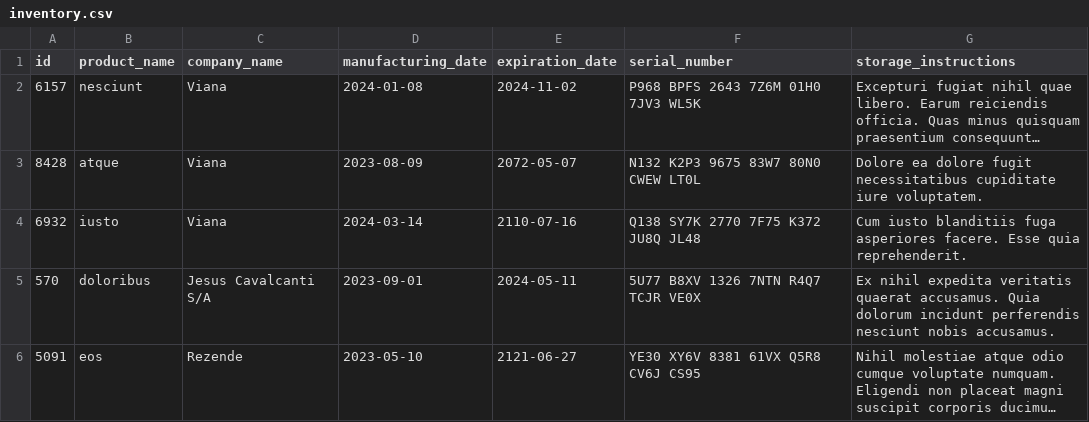
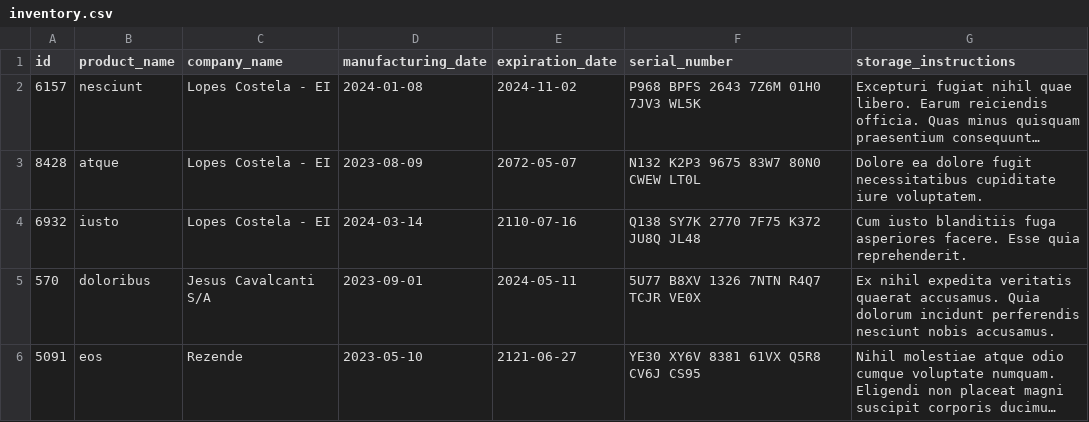
Before and after one commit to fabricioFalcao/inventory-report, a CSV file: inventory_report/data/inventory.csv, drawn as a sheet; long unchanged cells end in …; the diff names each change by its address in the sheet, - before the commit and + after, or states it on an @@ line.

```diff
--- a/inventory_report/data/inventory.csv
+++ b/inventory_report/data/inventory.csv
-C2:C4 (company_name): Viana
+C2:C4 (company_name): Lopes Costela - EI
```
Also changed, not shown: 2 other files.
